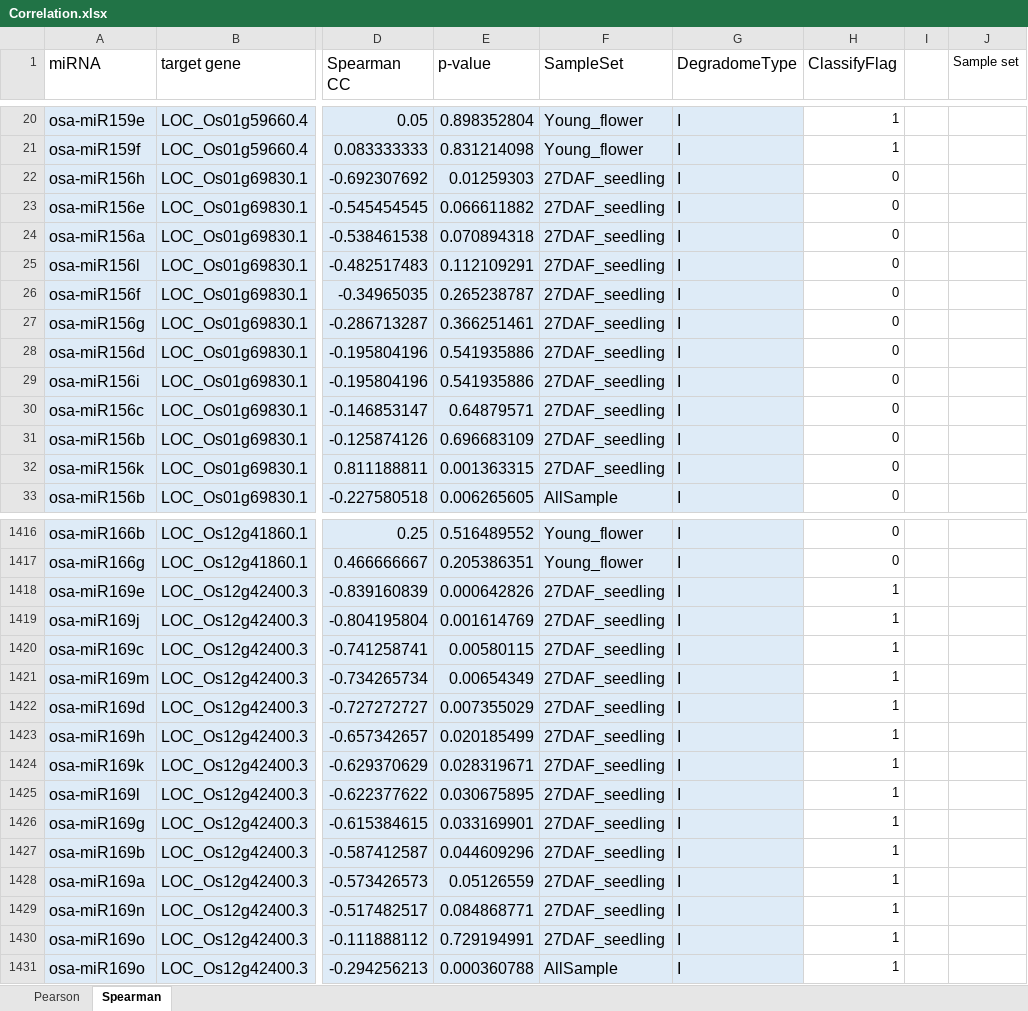
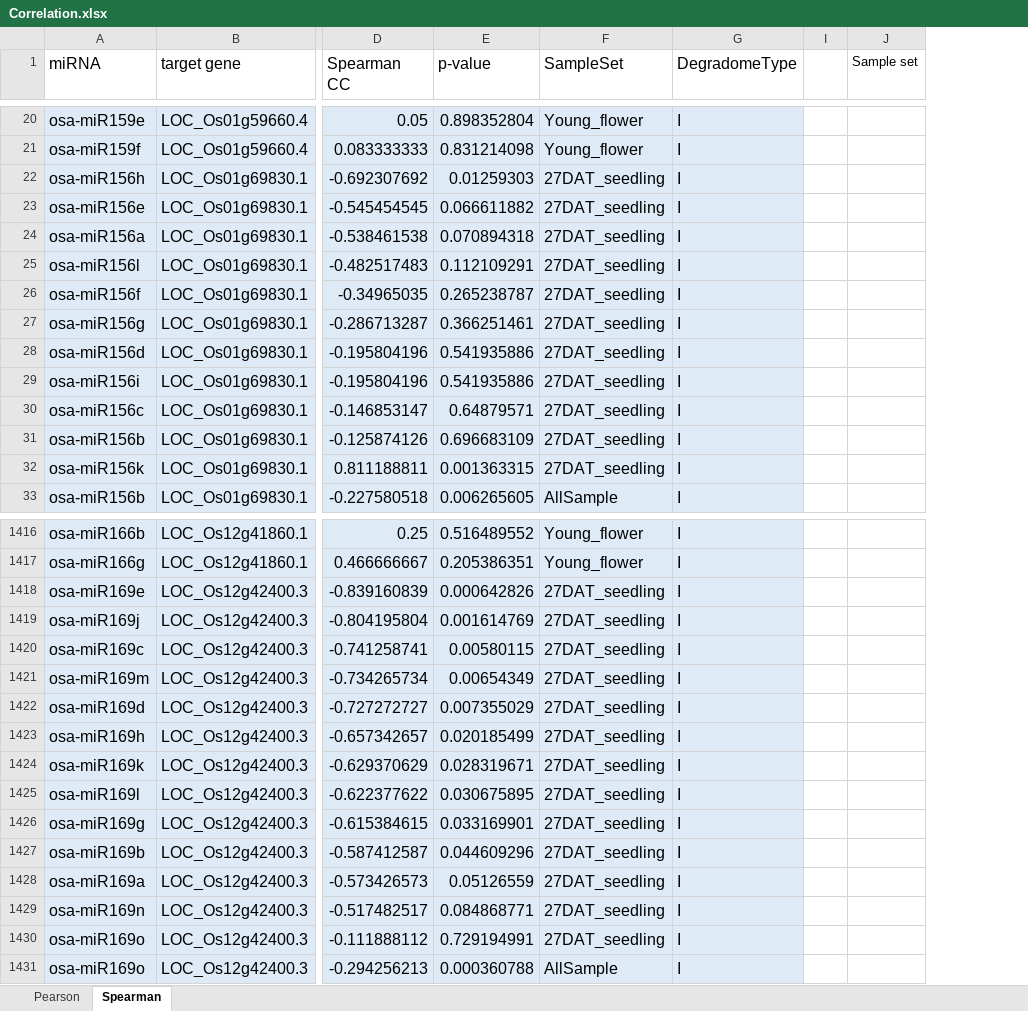
Before and after one commit to longknown/File-transfer, an Excel workbook: Expression_analysis/Correlation/PrecursorAGAINSTtarget/Correlation.xlsx, sheet Spearman, drawn as a sheet; only a part is shown, gaps mark what is left out; values as stored, in another font and other column widths than the file's, no borders; conditional formats not drawn; the diff covers the shown part only; the diff names each change by its address in the sheet, - before the commit and + after, or states it on an @@ line.

```diff
--- a/Expression_analysis/Correlation/PrecursorAGAINSTtarget/Correlation.xlsx (sheet Spearman)
+++ b/Expression_analysis/Correlation/PrecursorAGAINSTtarget/Correlation.xlsx (sheet Spearman)
@@ column H (ClassifyFlag) hidden, rows 20-33: 1 | 1 | 0 | 0 | 0 | 0 | 0 | 0 | 0 | 0 | 0 | 0 | 0 | 0; rows 1416-1431: 0 | 0 | 1 | 1 | 1 | 1 | 1 | 1 | 1 | 1 | 1 | 1 | 1 | 1 | 1 | 1 @@
-F22:F32 (SampleSet): 27DAF_seedling
+F22:F32 (SampleSet): 27DAT_seedling
-F1418:F1430 (SampleSet): 27DAF_seedling
+F1418:F1430 (SampleSet): 27DAT_seedling
```
Also changed, not shown: 346 edited cells elsewhere in this sheet, sheet Pearson, PaperWriting/Paper_Figures_AND_tables/tables_for_paper.xlsx, 14 other files.
